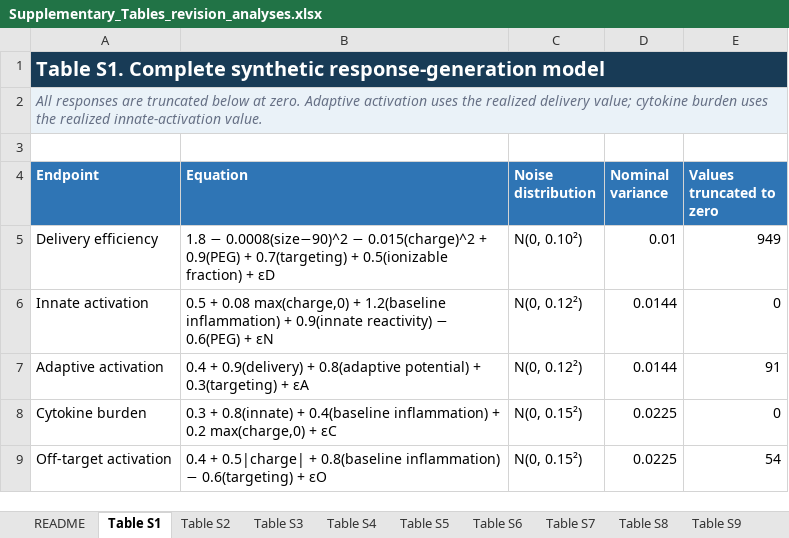
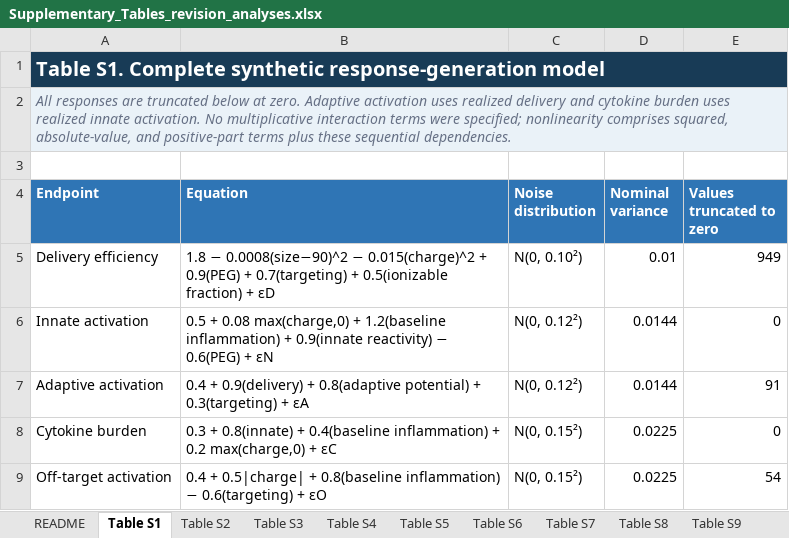
Before and after one commit to ValeDS/RNA-LNP-Safety-by-Design, an Excel workbook: tables/Supplementary_Tables_revision_analyses.xlsx, sheet Table S1, drawn as a sheet; values as stored, in another font and other column widths than the file's, no borders; the diff names each change by its address in the sheet, - before the commit and + after, or states it on an @@ line.

Commit message:
Update final supplementary tables
Expand Table S5 with full distribution statistics and all 500 formulation rankings per risk stratum, and align the captions.

```diff
--- a/tables/Supplementary_Tables_revision_analyses.xlsx (sheet Table S1)
+++ b/tables/Supplementary_Tables_revision_analyses.xlsx (sheet Table S1)
-A2 (Endpoint): …activation uses the realized delivery value; cytokine burden uses the realized innate-activation value.
+A2 (Endpoint): …activation uses realized delivery and cytokine burden uses realized innate activation. No multiplicative interaction terms were specified; nonlinearity comprises squared, absolute-value, and positive-part terms plus these sequential dependencies.
```
Also changed, not shown: sheet Table S5, sheet README, 1 other file.
